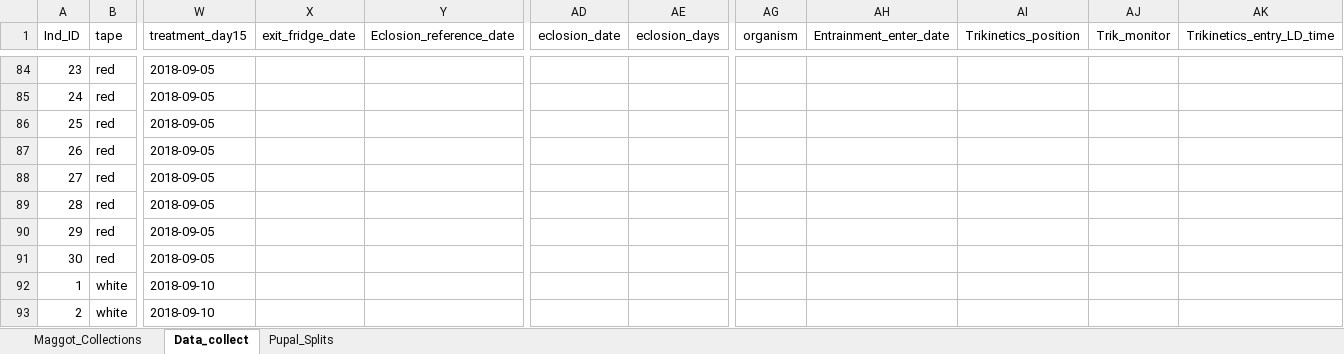
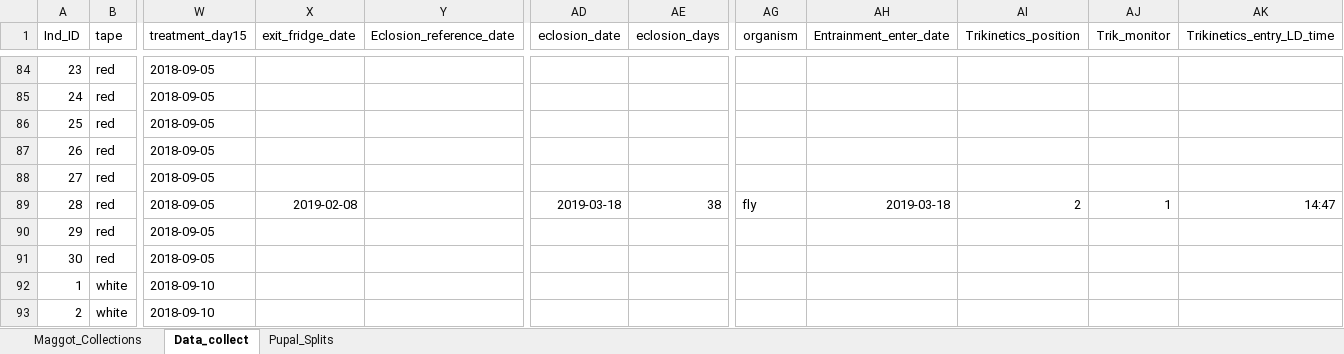
Before and after one commit to adnguyen/Circadian_rhythm_runs_seasonal_timing, an Excel workbook: Data/2018-08-14_master_datac_2018_collection_year.xlsx, sheet Data_collect, drawn as a sheet; only a part is shown, gaps mark what is left out; values as stored, in another font and other column widths than the file's, no borders; the diff names each change by its address in the sheet, - before the commit and + after, or states it on an @@ line.

Commit message:
data update 2019-03-18

```diff
--- a/Data/2018-08-14_master_datac_2018_collection_year.xlsx (sheet Data_collect)
+++ b/Data/2018-08-14_master_datac_2018_collection_year.xlsx (sheet Data_collect)
-X89 (exit_fridge_date): (empty)
+X89 (exit_fridge_date): 2019-02-08
-AD89 (eclosion_date): (empty)
+AD89 (eclosion_date): 2019-03-18
-AE89 (eclosion_days): (empty)
+AE89 (eclosion_days): 38
-AG89 (organism): (empty)
+AG89 (organism): fly
-AH89 (Entrainment_enter_date): (empty)
+AH89 (Entrainment_enter_date): 2019-03-18
-AI89 (Trikinetics_position): (empty)
+AI89 (Trikinetics_position): 2
-AJ89 (Trik_monitor): (empty)
+AJ89 (Trik_monitor): 1
-AK89 (Trikinetics_entry_LD_time): (empty)
+AK89 (Trikinetics_entry_LD_time): 14:47
```
Also changed, not shown: 1 other file.
